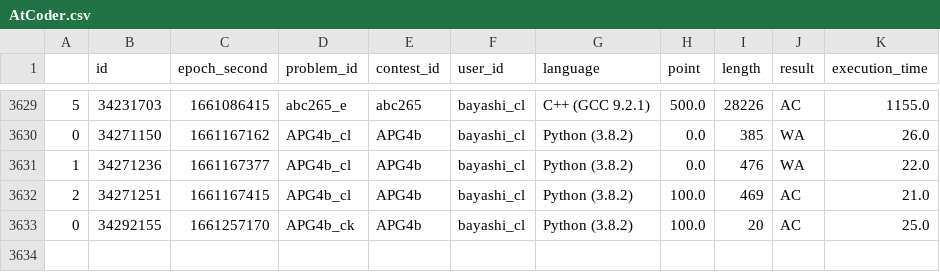
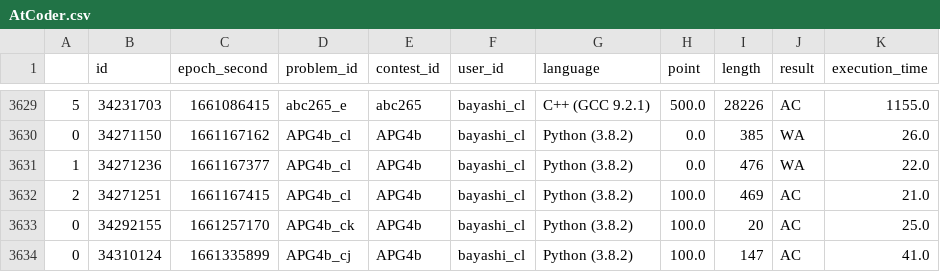
Before and after one commit to bayashi-cl/procon-submission, a CSV file: data/AtCoder.csv, drawn as a sheet; only a part is shown, gaps mark what is left out; the diff names each change by its address in the sheet, - before the commit and + after, or states it on an @@ line.

Commit message:
update Atcoder.csv

```diff
--- a/data/AtCoder.csv
+++ b/data/AtCoder.csv
+row 3634: 0 | 34310124 | 1661335899 | APG4b_cj | APG4b | bayashi_cl | Python (3.8.2) | 100.0 | 147 | AC | 41.0
```
